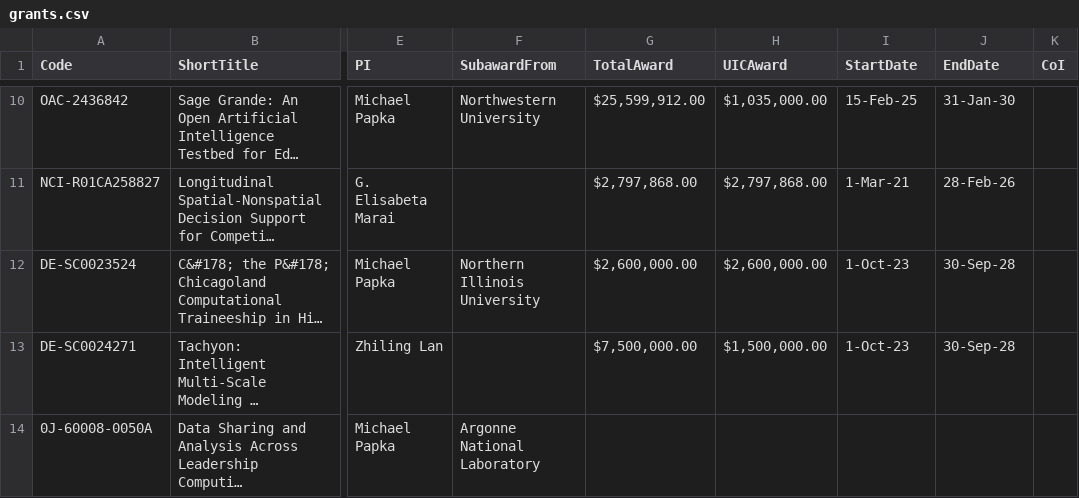
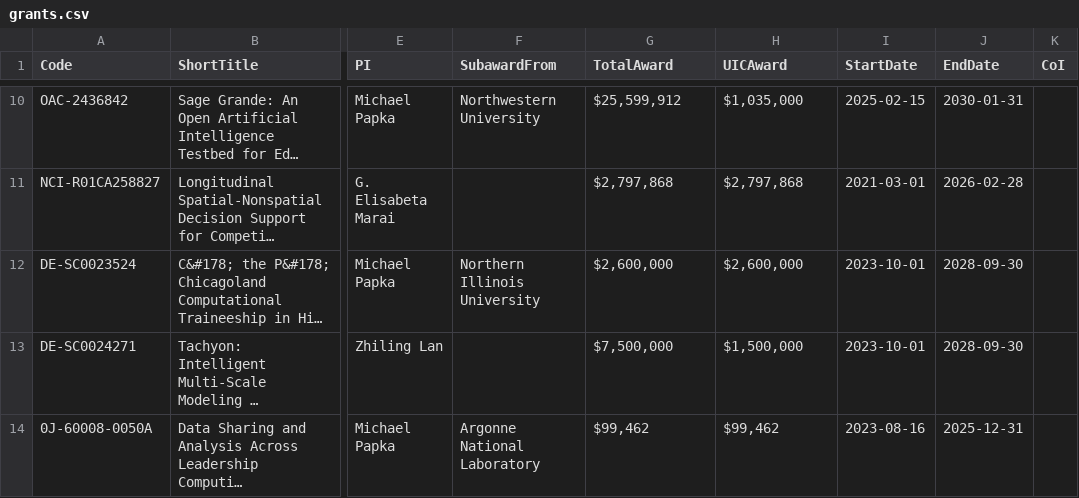
Before and after one commit to alshedivat/al-folio, a CSV file: _data/grants.csv, drawn as a sheet; only a part is shown, gaps mark what is left out; long unchanged cells end in …; the diff covers the shown part only; the diff names each change by its address in the sheet, - before the commit and + after, or states it on an @@ line.

```diff
--- a/_data/grants.csv
+++ b/_data/grants.csv
-G10 (TotalAward): $25,599,912.00
+G10 (TotalAward): $25,599,912
-H10 (UICAward): $1,035,000.00
+H10 (UICAward): $1,035,000
-I10 (StartDate): 15-Feb-25
+I10 (StartDate): 2025-02-15
-J10 (EndDate): 31-Jan-30
+J10 (EndDate): 2030-01-31
-G11 (TotalAward): $2,797,868.00
+G11 (TotalAward): $2,797,868
-H11 (UICAward): $2,797,868.00
+H11 (UICAward): $2,797,868
-I11 (StartDate): 1-Mar-21
+I11 (StartDate): 2021-03-01
-J11 (EndDate): 28-Feb-26
+J11 (EndDate): 2026-02-28
-G12 (TotalAward): $2,600,000.00
+G12 (TotalAward): $2,600,000
-H12 (UICAward): $2,600,000.00
+H12 (UICAward): $2,600,000
-I12:I13 (StartDate): 1-Oct-23
+I12:I13 (StartDate): 2023-10-01
-J12:J13 (EndDate): 30-Sep-28
+J12:J13 (EndDate): 2028-09-30
-G13 (TotalAward): $7,500,000.00
+G13 (TotalAward): $7,500,000
-H13 (UICAward): $1,500,000.00
+H13 (UICAward): $1,500,000
-G14 (TotalAward): (empty)
+G14 (TotalAward): $99,462
-H14 (UICAward): (empty)
+H14 (UICAward): $99,462
-I14 (StartDate): (empty)
+I14 (StartDate): 2023-08-16
-J14 (EndDate): (empty)
+J14 (EndDate): 2025-12-31
```
Also changed, not shown: 2 added rows and 41 edited cells elsewhere in this file, 35 other files.
